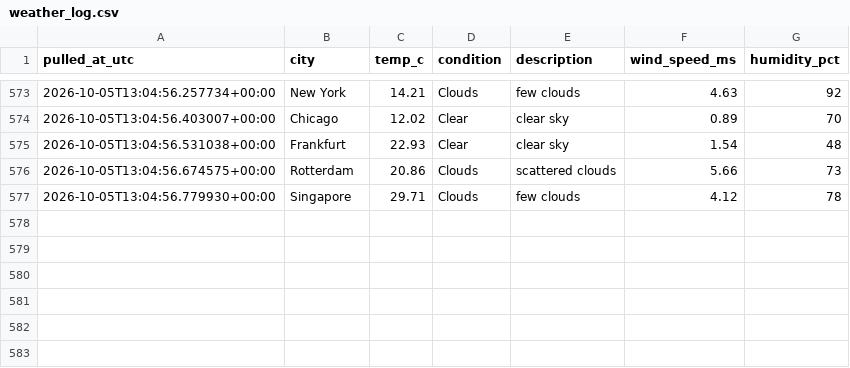
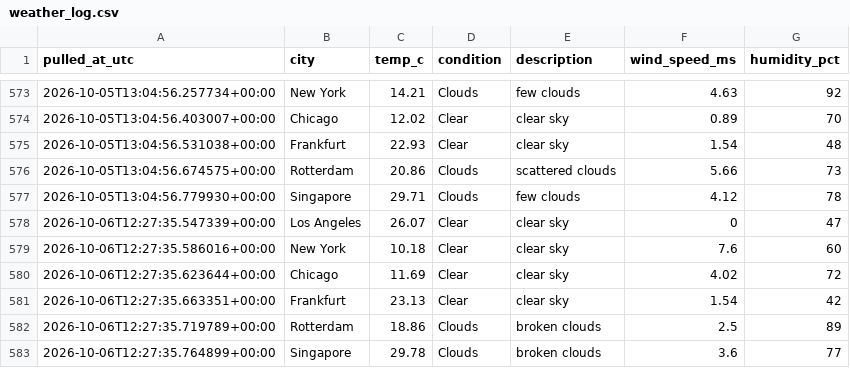
Before and after one commit to Aditya-Kadam-304/logistics-delivery-dashboard, a CSV file: data/processed/weather_log.csv, drawn as a sheet; only a part is shown, gaps mark what is left out.

```diff
--- a/data/processed/weather_log.csv
+++ b/data/processed/weather_log.csv
@@ -577 +577,7 @@ pulled_at_utc,city,temp_c,condition,description,wind_speed_ms,humidity_pct
 2026-10-05T13:04:56.779930+00:00,Singapore,29.71,Clouds,few clouds,4.12,78
+2026-10-06T12:27:35.547339+00:00,Los Angeles,26.07,Clear,clear sky,0,47
+2026-10-06T12:27:35.586016+00:00,New York,10.18,Clear,clear sky,7.6,60
+2026-10-06T12:27:35.623644+00:00,Chicago,11.69,Clear,clear sky,4.02,72
+2026-10-06T12:27:35.663351+00:00,Frankfurt,23.13,Clear,clear sky,1.54,42
+2026-10-06T12:27:35.719789+00:00,Rotterdam,18.86,Clouds,broken clouds,2.5,89
+2026-10-06T12:27:35.764899+00:00,Singapore,29.78,Clouds,broken clouds,3.6,77
```
